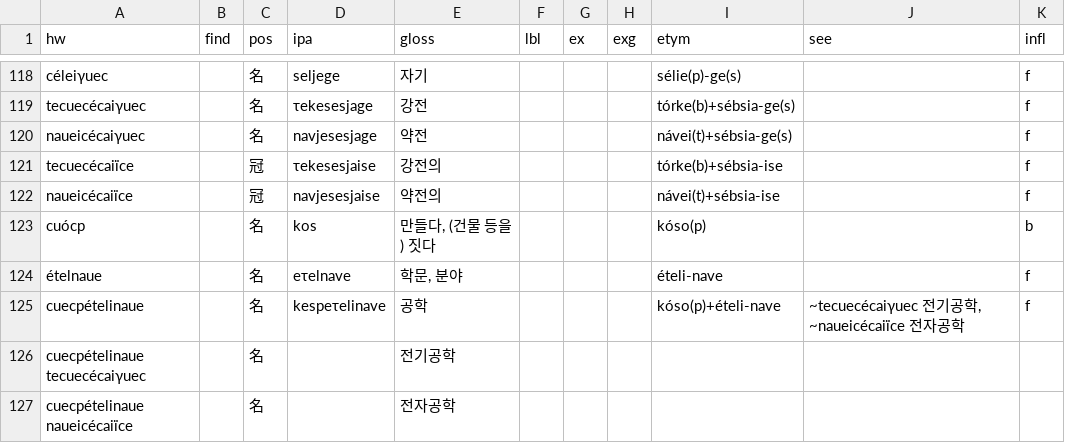
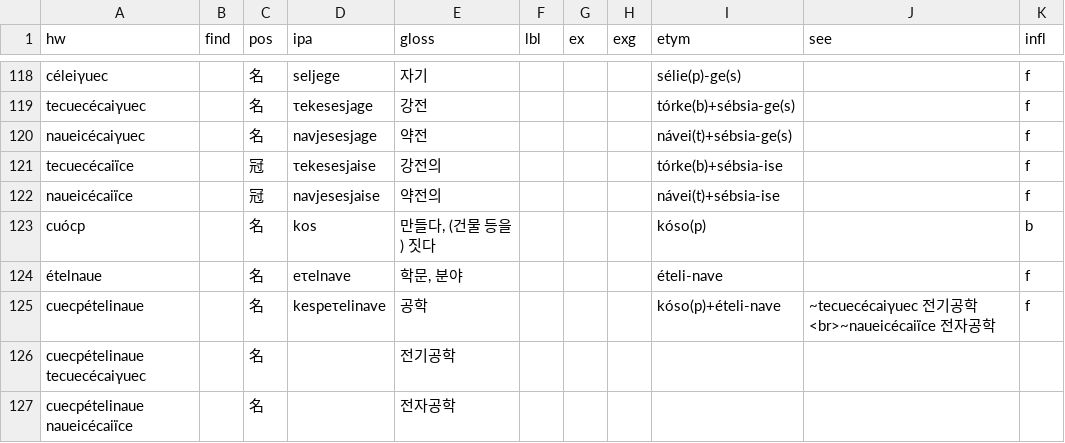
Before and after one commit to halvfjerde/dictionary, a TSV file: data/tracaic/entries.tsv, drawn as a sheet; only a part is shown, gaps mark what is left out.

Commit message:
update tracaic dict

```diff
--- a/data/tracaic/entries.tsv
+++ b/data/tracaic/entries.tsv
@@ -124,3 +124,3 @@ cuócp		名	kos	만들다, (건물 등을) 짓다				kóso(p)		b
 ételnaue		名	eτelnave	학문, 분야				ételi-nave		f
-cuecpételinaue		名	kespeτelinave	공학				kóso(p)+ételi-nave	~tecuecécaiγuec 전기공학, ~naueicécaiïce 전자공학	f
+cuecpételinaue		名	kespeτelinave	공학				kóso(p)+ételi-nave	~tecuecécaiγuec 전기공학<br>~naueicécaiïce 전자공학	f
 cuecpételinaue tecuecécaiγuec		名		전기공학						
```
